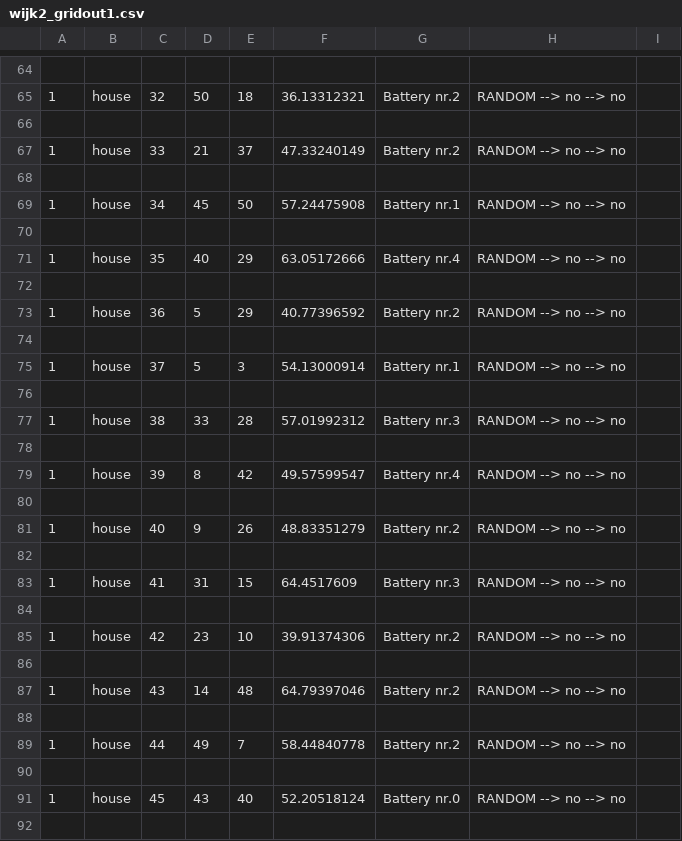
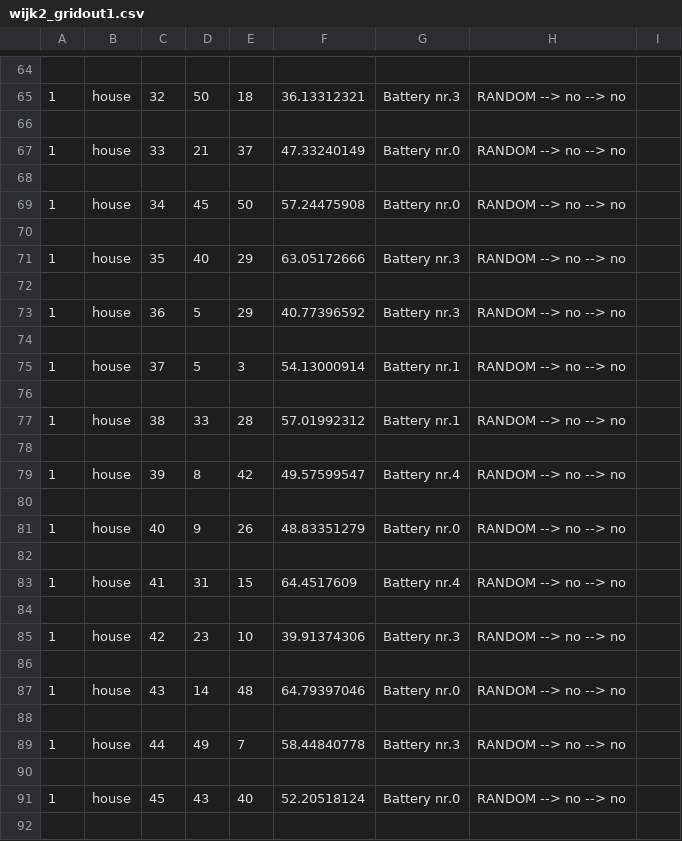
Before and after one commit to yoghurthoek/sunny_storage, a CSV file: Output_Data/wijk2_gridout1.csv, drawn as a sheet; only a part is shown, gaps mark what is left out; the diff covers the shown part only.

```diff
--- a/Output_Data/wijk2_gridout1.csv
+++ b/Output_Data/wijk2_gridout1.csv
@@ -64,11 +64,11 @@
 
-1,house,32,50,18,36.13312321,Battery nr.2,RANDOM --> no --> no
+1,house,32,50,18,36.13312321,Battery nr.3,RANDOM --> no --> no
 
-1,house,33,21,37,47.33240149,Battery nr.2,RANDOM --> no --> no
+1,house,33,21,37,47.33240149,Battery nr.0,RANDOM --> no --> no
 
-1,house,34,45,50,57.24475908,Battery nr.1,RANDOM --> no --> no
+1,house,34,45,50,57.24475908,Battery nr.0,RANDOM --> no --> no
 
-1,house,35,40,29,63.05172666,Battery nr.4,RANDOM --> no --> no
+1,house,35,40,29,63.05172666,Battery nr.3,RANDOM --> no --> no
 
-1,house,36,5,29,40.77396592,Battery nr.2,RANDOM --> no --> no
+1,house,36,5,29,40.77396592,Battery nr.3,RANDOM --> no --> no
 
@@ -76,3 +76,3 @@
 
-1,house,38,33,28,57.01992312,Battery nr.3,RANDOM --> no --> no
+1,house,38,33,28,57.01992312,Battery nr.1,RANDOM --> no --> no
 
@@ -80,11 +80,11 @@
 
-1,house,40,9,26,48.83351279,Battery nr.2,RANDOM --> no --> no
+1,house,40,9,26,48.83351279,Battery nr.0,RANDOM --> no --> no
 
-1,house,41,31,15,64.4517609,Battery nr.3,RANDOM --> no --> no
+1,house,41,31,15,64.4517609,Battery nr.4,RANDOM --> no --> no
 
-1,house,42,23,10,39.91374306,Battery nr.2,RANDOM --> no --> no
+1,house,42,23,10,39.91374306,Battery nr.3,RANDOM --> no --> no
 
-1,house,43,14,48,64.79397046,Battery nr.2,RANDOM --> no --> no
+1,house,43,14,48,64.79397046,Battery nr.0,RANDOM --> no --> no
 
-1,house,44,49,7,58.44840778,Battery nr.2,RANDOM --> no --> no
+1,house,44,49,7,58.44840778,Battery nr.3,RANDOM --> no --> no
 
```
Also changed, not shown: 117 edited cells elsewhere in this file, Output_Data/wijk2_gridout2.csv, 35 other files.
